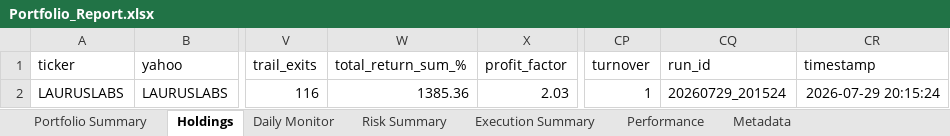
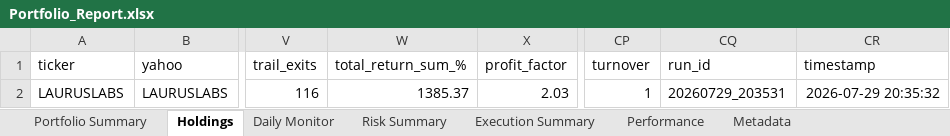
Before and after one commit to PavanSaiNekkala/Scanner, an Excel workbook: scanner_monitor/reports/latest/Portfolio_Report.xlsx, sheet Holdings, drawn as a sheet; only a part is shown, gaps mark what is left out; values as stored, in another font and other column widths than the file's, no borders; the diff names each change by its address in the sheet, - before the commit and + after, or states it on an @@ line.

```diff
--- a/scanner_monitor/reports/latest/Portfolio_Report.xlsx (sheet Holdings)
+++ b/scanner_monitor/reports/latest/Portfolio_Report.xlsx (sheet Holdings)
-W2 (total_return_sum_%): 1385.36
+W2 (total_return_sum_%): 1385.37
-CQ2 (run_id): 20260729_201524
+CQ2 (run_id): 20260729_203531
-CR2 (timestamp): 2026-07-29 20:15:24
+CR2 (timestamp): 2026-07-29 20:35:32
```
Also changed, not shown: sheet Risk Summary, sheet Metadata, sheet Daily Monitor, 11 other files.
